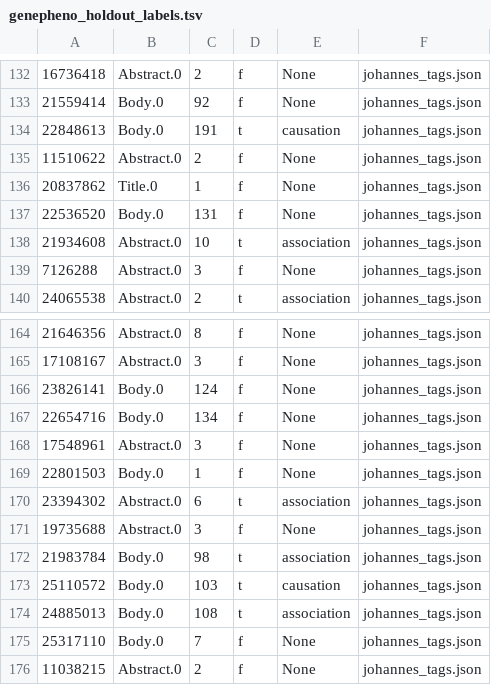
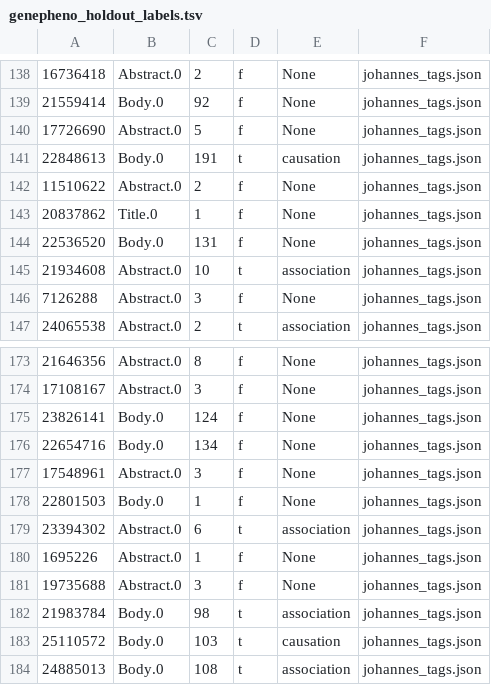
Before and after one commit to HazyResearch/dd-genomics, a TSV file: onto/manual/genepheno_holdout_labels.tsv, drawn as a sheet; only a part is shown, gaps mark what is left out; the shorter side is filled out with more unchanged rows; the diff covers the shown part only; the diff names each change by its address in the sheet, - before the commit and + after, or states it on an @@ line.

Commit message:
More Johannes labels

```diff
--- a/onto/manual/genepheno_holdout_labels.tsv
+++ b/onto/manual/genepheno_holdout_labels.tsv
+row 140: 17726690 | Abstract.0 | 5 | f | None | johannes_tags.json
+row 180: 1695226 | Abstract.0 | 1 | f | None | johannes_tags.json
```
Also changed, not shown: 15 added rows and 1 removed row elsewhere in this file.
